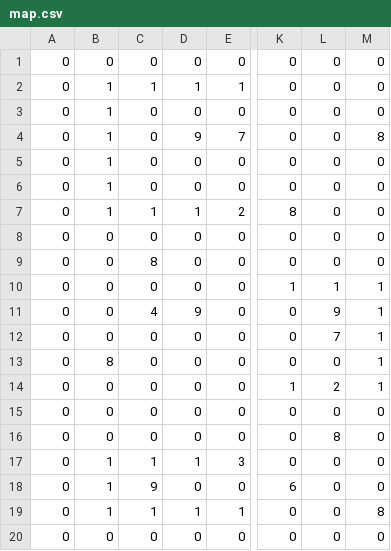
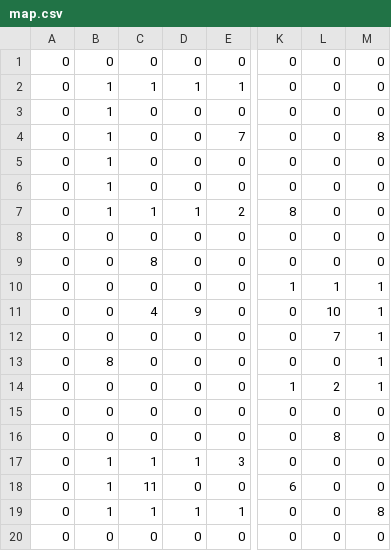
Before and after one commit to LindAndersen/SwaggerGame, a CSV file: HorrorFX/CommonGUIElements/src/main/resources/maps/map.csv, drawn as a sheet; only a part is shown, gaps mark what is left out; the diff names each change by its address in the sheet, - before the commit and + after, or states it on an @@ line.

```diff
--- a/HorrorFX/CommonGUIElements/src/main/resources/maps/map.csv
+++ b/HorrorFX/CommonGUIElements/src/main/resources/maps/map.csv
-D4: 9
+D4: 0
-L11: 9
+L11: 10
-C18: 9
+C18: 11
```
Also changed, not shown: 10 other files.
